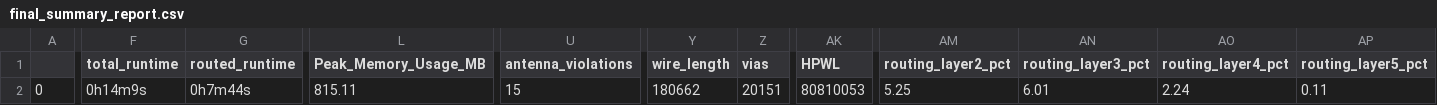
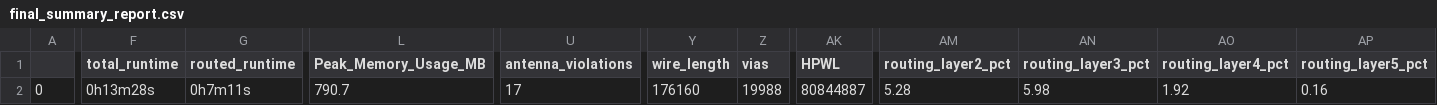
Before and after one commit to efabless/caravel_user_project, a CSV file: signoff/user_proj_example/final_summary_report.csv, drawn as a sheet; only a part is shown, gaps mark what is left out; the diff covers the shown part only; the diff names each change by its address in the sheet, - before the commit and + after, or states it on an @@ line.

```diff
--- a/signoff/user_proj_example/final_summary_report.csv
+++ b/signoff/user_proj_example/final_summary_report.csv
-F2 (total_runtime): 0h14m9s
+F2 (total_runtime): 0h13m28s
-G2 (routed_runtime): 0h7m44s
+G2 (routed_runtime): 0h7m11s
-L2 (Peak_Memory_Usage_MB): 815.11
+L2 (Peak_Memory_Usage_MB): 790.7
-U2 (antenna_violations): 15
+U2 (antenna_violations): 17
-Y2 (wire_length): 180662
+Y2 (wire_length): 176160
-Z2 (vias): 20151
+Z2 (vias): 19988
-AK2 (HPWL): 80810053
+AK2 (HPWL): 80844887
-AM2 (routing_layer2_pct): 5.25
+AM2 (routing_layer2_pct): 5.28
-AN2 (routing_layer3_pct): 6.01
+AN2 (routing_layer3_pct): 5.98
-AO2 (routing_layer4_pct): 2.24
+AO2 (routing_layer4_pct): 1.92
-AP2 (routing_layer5_pct): 0.11
+AP2 (routing_layer5_pct): 0.16
```
Also changed, not shown: 3 edited cells elsewhere in this file, signoff/user_project_wrapper/final_summary_report.csv, 16 other files.
